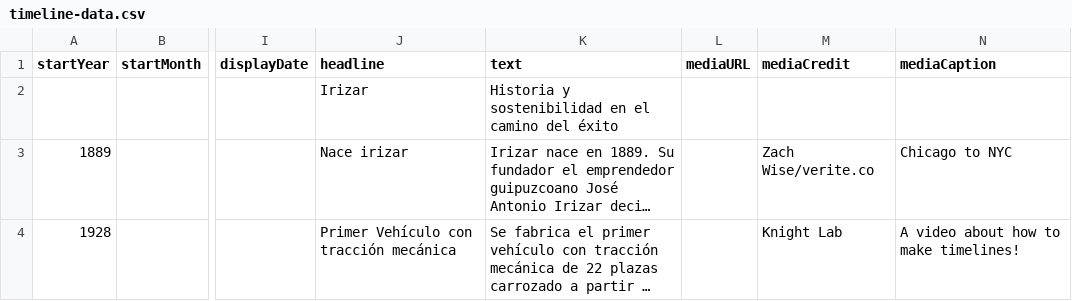
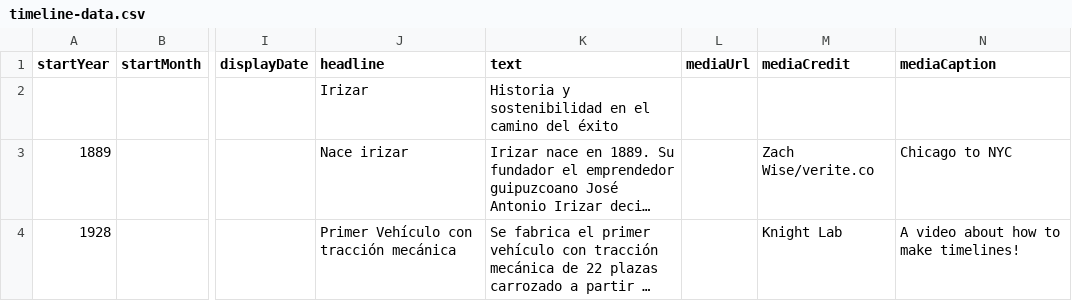
Before and after one commit to DeustoKom/PWEB24-cronologia, a CSV file: docs/grupo2/timeline-data.csv, drawn as a sheet; only a part is shown, gaps mark what is left out; long unchanged cells end in …; the diff names each change by its address in the sheet, - before the commit and + after, or states it on an @@ line.

Commit message:
Update timeline-data.csv

```diff
--- a/docs/grupo2/timeline-data.csv
+++ b/docs/grupo2/timeline-data.csv
-L1: mediaURL
+L1: mediaUrl
```
